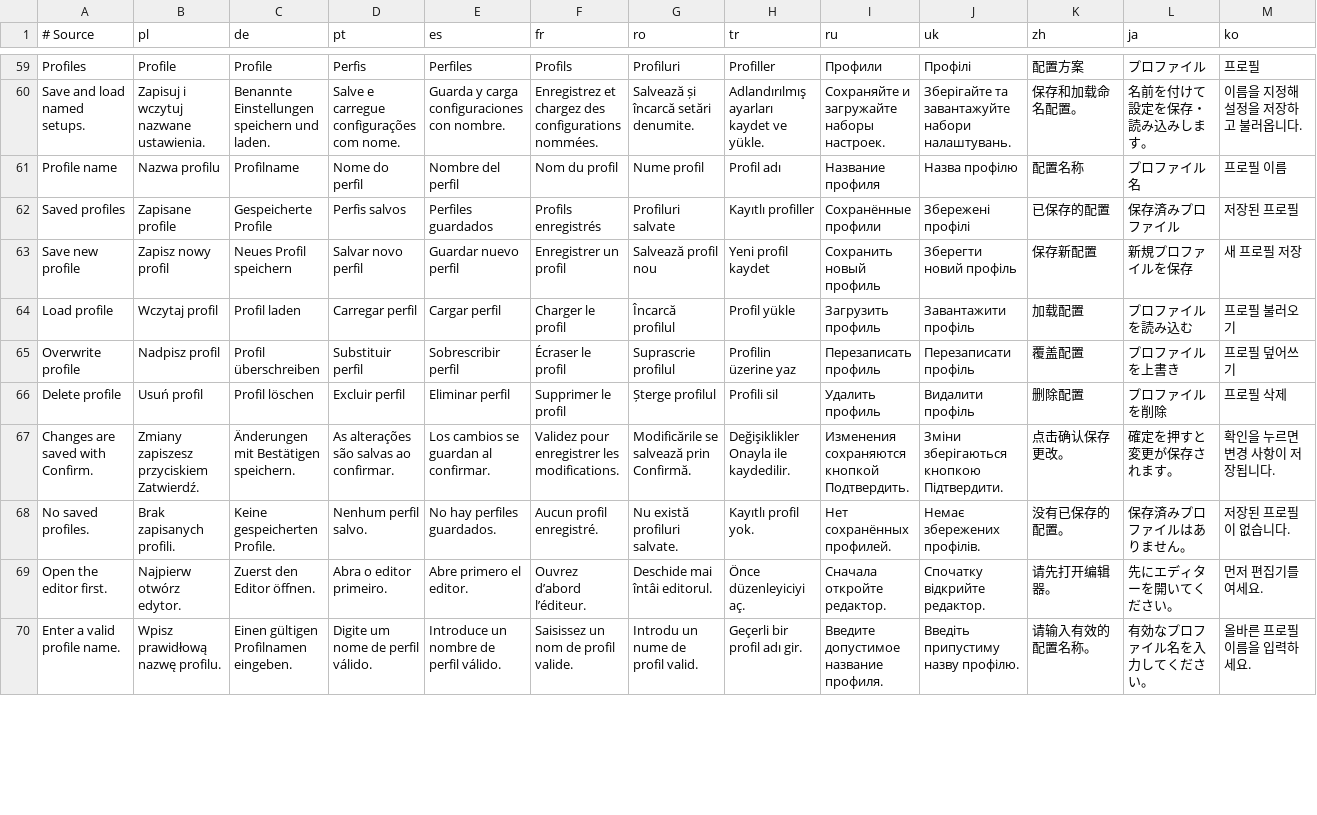
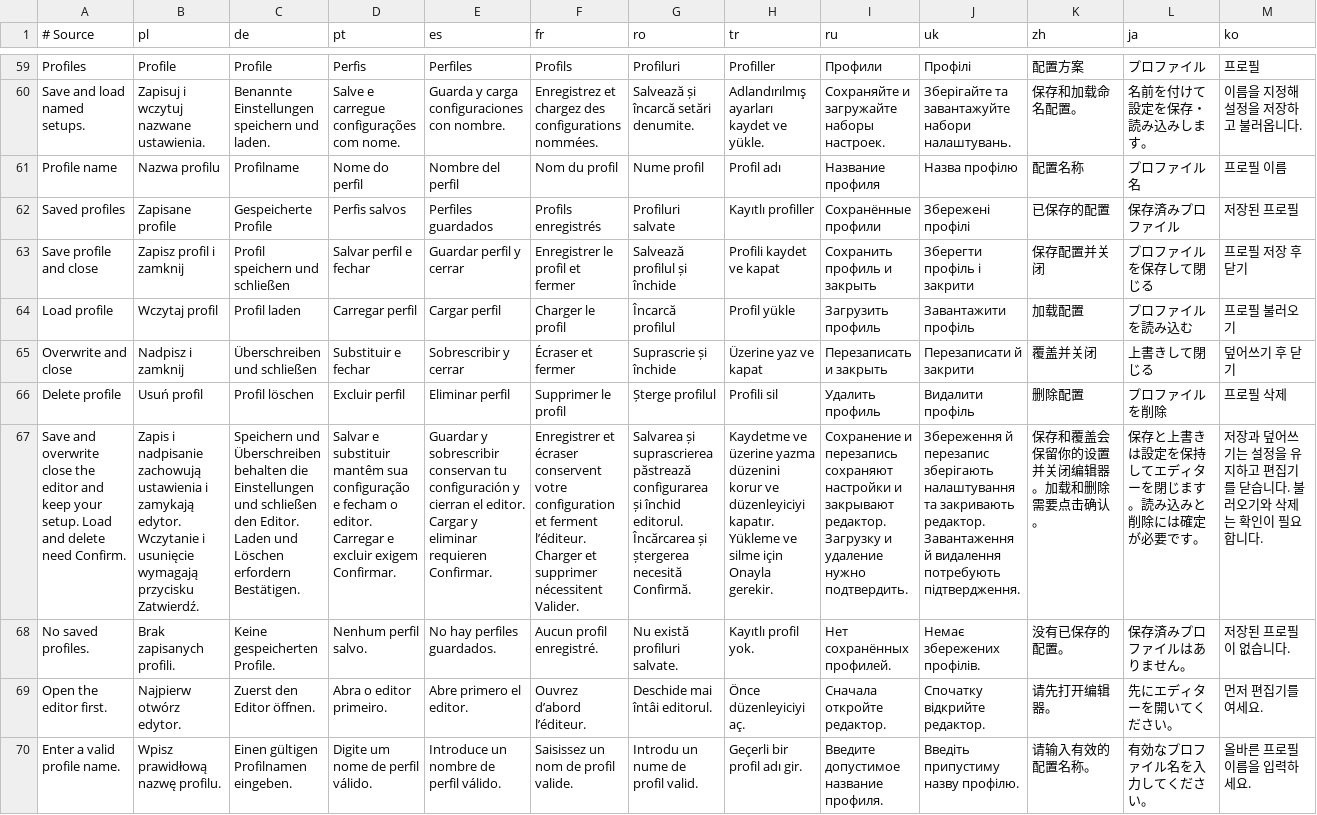
Before and after one commit to migwynkriid13/SurvivorsDragonUi, a TSV file: localization/ui.tsv, drawn as a sheet; only a part is shown, gaps mark what is left out; removed rows and columns are numbered as before the commit, all else as after; rows hold the shown columns only; the diff covers the shown part only; the diff names each change by its address in the sheet, - before the commit and + after, or states it on an @@ line.

Commit message:
fix: save profiles and current setup in one action

```diff
--- a/localization/ui.tsv
+++ b/localization/ui.tsv
-row 63: Save new profile | Zapisz nowy profil | Neues Profil speichern | Salvar novo perfil | Guardar nuevo perfil | Enregistrer un profil | Salvează profil nou | Yeni profil kaydet | Сохранить новый профиль | Зберегти новий профіль | 保存新配置 | 新規プロファイルを保存 | 새 프로필 저장
+row 63: Save profile and close | Zapisz profil i zamknij | Profil speichern und schließen | Salvar perfil e fechar | Guardar perfil y cerrar | Enregistrer le profil et fermer | Salvează profilul și închide | Profili kaydet ve kapat | Сохранить профиль и закрыть | Зберегти профіль і закрити | 保存配置并关闭 | プロファイルを保存して閉じる | 프로필 저장 후 닫기
-row 65: Overwrite profile | Nadpisz profil | Profil überschreiben | Substituir perfil | Sobrescribir perfil | Écraser le profil | Suprascrie profilul | Profilin üzerine yaz | Перезаписать профиль | Перезаписати профіль | 覆盖配置 | プロファイルを上書き | 프로필 덮어쓰기
+row 65: Overwrite and close | Nadpisz i zamknij | Überschreiben und schließen | Substituir e fechar | Sobrescribir y cerrar | Écraser et fermer | Suprascrie și închide | Üzerine yaz ve kapat | Перезаписать и закрыть | Перезаписати й закрити | 覆盖并关闭 | 上書きして閉じる | 덮어쓰기 후 닫기
-row 67: Changes are saved with Confirm. | Zmiany zapiszesz przyciskiem Zatwierdź. | Änderungen mit Bestätigen speichern. | As alterações são salvas ao confirmar. | Los cambios se guardan al confirmar. | Validez pour enregistrer les modifications. | Modificările se salvează prin Confirmă. | Değişiklikler Onayla ile kaydedilir. | Изменения сохраняются кнопкой Подтвердить. | Зміни зберігаються кнопкою Підтвердити. | 点击确认保存更改。 | 確定を押すと変更が保存されます。 | 확인을 누르면 변경 사항이 저장됩니다.
+row 67: Save and overwrite close the editor and keep your setup. Load and delete need Confirm. | Zapis i nadpisanie zachowują ustawienia i zamykają edytor. Wczytanie i usunięcie wymagają przycisku Zatwierdź. | Speichern und Überschreiben behalten die Einstellungen und schließen den Editor. Laden und Löschen erfordern Bestätigen. | Salvar e substituir mantêm sua configuração e fecham o editor. Carregar e excluir exigem Confirmar. | Guardar y sobrescribir conservan tu configuración y cierran el editor. Cargar y eliminar requieren Confirmar. | Enregistrer et écraser conservent votre configuration et ferment l’éditeur. Charger et supprimer nécessitent Valider. | Salvarea și suprascrierea păstrează configurarea și închid editorul. Încărcarea și ștergerea necesită Confirmă. | Kaydetme ve üzerine yazma düzenini korur ve düzenleyiciyi kapatır. Yükleme ve silme için Onayla gerekir. | Сохранение и перезапись сохраняют настройки и закрывают редактор. Загрузку и удаление нужно подтвердить. | Збереження й перезапис зберігають налаштування та закривають редактор. Завантаження й видалення потребують підтвердження. | 保存和覆盖会保留你的设置并关闭编辑器。加载和删除需要点击确认。 | 保存と上書きは設定を保持してエディターを閉じます。読み込みと削除には確定が必要です。 | 저장과 덮어쓰기는 설정을 유지하고 편집기를 닫습니다. 불러오기와 삭제는 확인이 필요합니다.
```
Also changed, not shown: 1 added row, 1 removed row and 14 edited cells elsewhere in this file, 11 other files.
